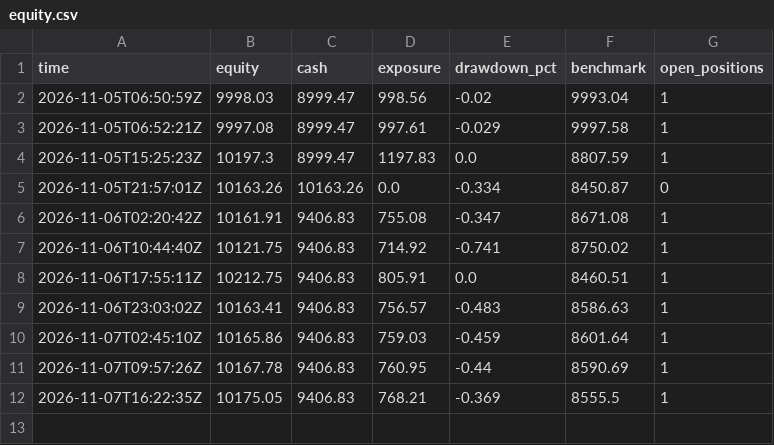
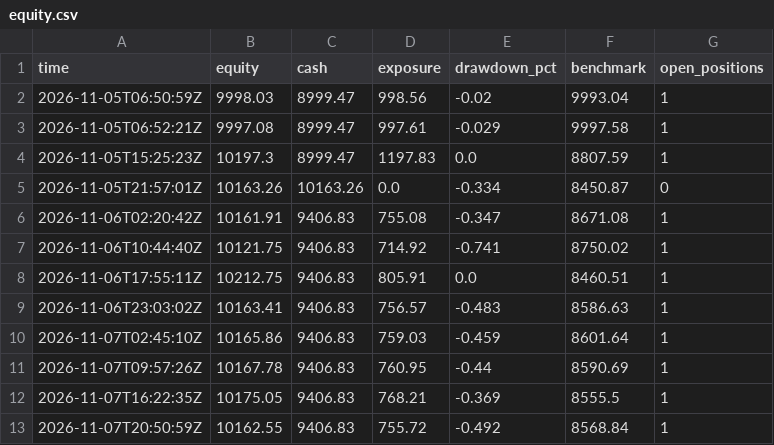
Before and after one commit to khawajayy/PaperTrading, a CSV file: docs/data/equity.csv, drawn as a sheet; the diff names each change by its address in the sheet, - before the commit and + after, or states it on an @@ line.

```diff
--- a/docs/data/equity.csv
+++ b/docs/data/equity.csv
+row 13: 2026-11-07T20:50:59Z | 10162.55 | 9406.83 | 755.72 | -0.492 | 8568.84 | 1
```
Also changed, not shown: 2 other files.
